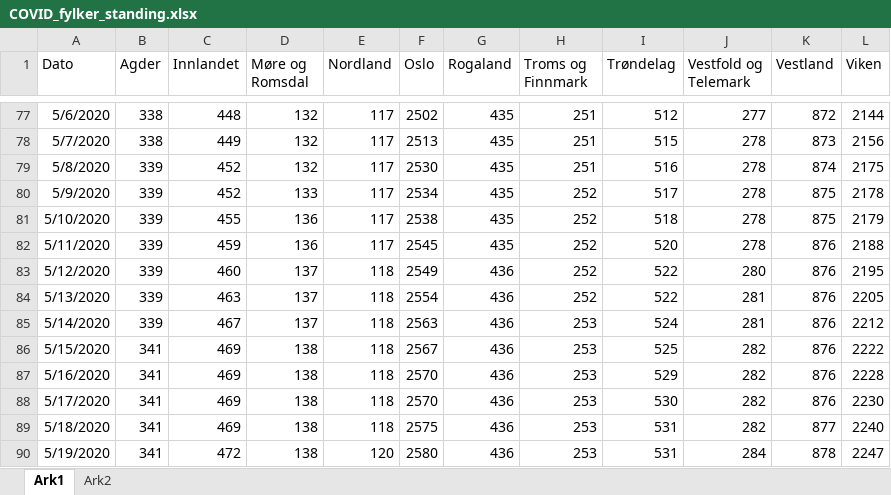
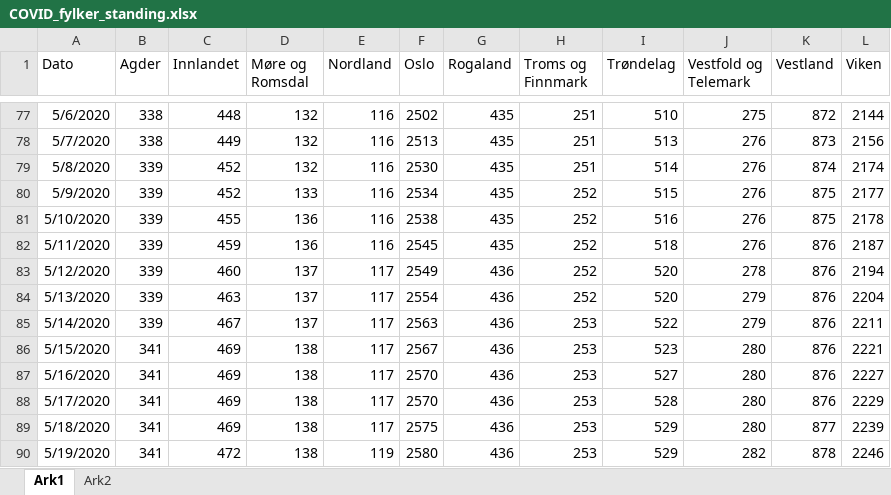
Before and after one commit to NRVA/COVID19_Norge, an Excel workbook: COVID_fylker_standing.xlsx, sheet Ark1, drawn as a sheet; only a part is shown, gaps mark what is left out; values as stored, in another font and other column widths than the file's, no borders; the diff covers the shown part only; the diff names each change by its address in the sheet, - before the commit and + after, or states it on an @@ line.

```diff
--- a/COVID_fylker_standing.xlsx (sheet Ark1)
+++ b/COVID_fylker_standing.xlsx (sheet Ark1)
-E77:E82 (Nordland): 117
+E77:E82 (Nordland): 116
-I77 (Trøndelag): 512
+I77 (Trøndelag): 510
-J77 (Vestfold og Telemark): 277
+J77 (Vestfold og Telemark): 275
-I78 (Trøndelag): 515
+I78 (Trøndelag): 513
-J78:J82 (Vestfold og Telemark): 278
+J78:J82 (Vestfold og Telemark): 276
-I79 (Trøndelag): 516
+I79 (Trøndelag): 514
-L79 (Viken): 2175
+L79 (Viken): 2174
-I80 (Trøndelag): 517
+I80 (Trøndelag): 515
-L80 (Viken): 2178
+L80 (Viken): 2177
-I81 (Trøndelag): 518
+I81 (Trøndelag): 516
-L81 (Viken): 2179
+L81 (Viken): 2178
-I82 (Trøndelag): 520
+I82 (Trøndelag): 518
-L82 (Viken): 2188
+L82 (Viken): 2187
-E83:E89 (Nordland): 118
+E83:E89 (Nordland): 117
-I83:I84 (Trøndelag): 522
+I83:I84 (Trøndelag): 520
-J83 (Vestfold og Telemark): 280
+J83 (Vestfold og Telemark): 278
-L83 (Viken): 2195
+L83 (Viken): 2194
-J84:J85 (Vestfold og Telemark): 281
+J84:J85 (Vestfold og Telemark): 279
-L84 (Viken): 2205
+L84 (Viken): 2204
-I85 (Trøndelag): 524
+I85 (Trøndelag): 522
-L85 (Viken): 2212
+L85 (Viken): 2211
-I86 (Trøndelag): 525
+I86 (Trøndelag): 523
-J86:J89 (Vestfold og Telemark): 282
+J86:J89 (Vestfold og Telemark): 280
-L86 (Viken): 2222
+L86 (Viken): 2221
-I87 (Trøndelag): 529
+I87 (Trøndelag): 527
-L87 (Viken): 2228
+L87 (Viken): 2227
-I88 (Trøndelag): 530
+I88 (Trøndelag): 528
-L88 (Viken): 2230
+L88 (Viken): 2229
-I89:I90 (Trøndelag): 531
+I89:I90 (Trøndelag): 529
-L89 (Viken): 2240
+L89 (Viken): 2239
-E90 (Nordland): 120
+E90 (Nordland): 119
-J90 (Vestfold og Telemark): 284
+J90 (Vestfold og Telemark): 282
-L90 (Viken): 2247
+L90 (Viken): 2246
```
Also changed, not shown: 7 added rows and 603 edited cells elsewhere in this sheet, sheet Ark2.
